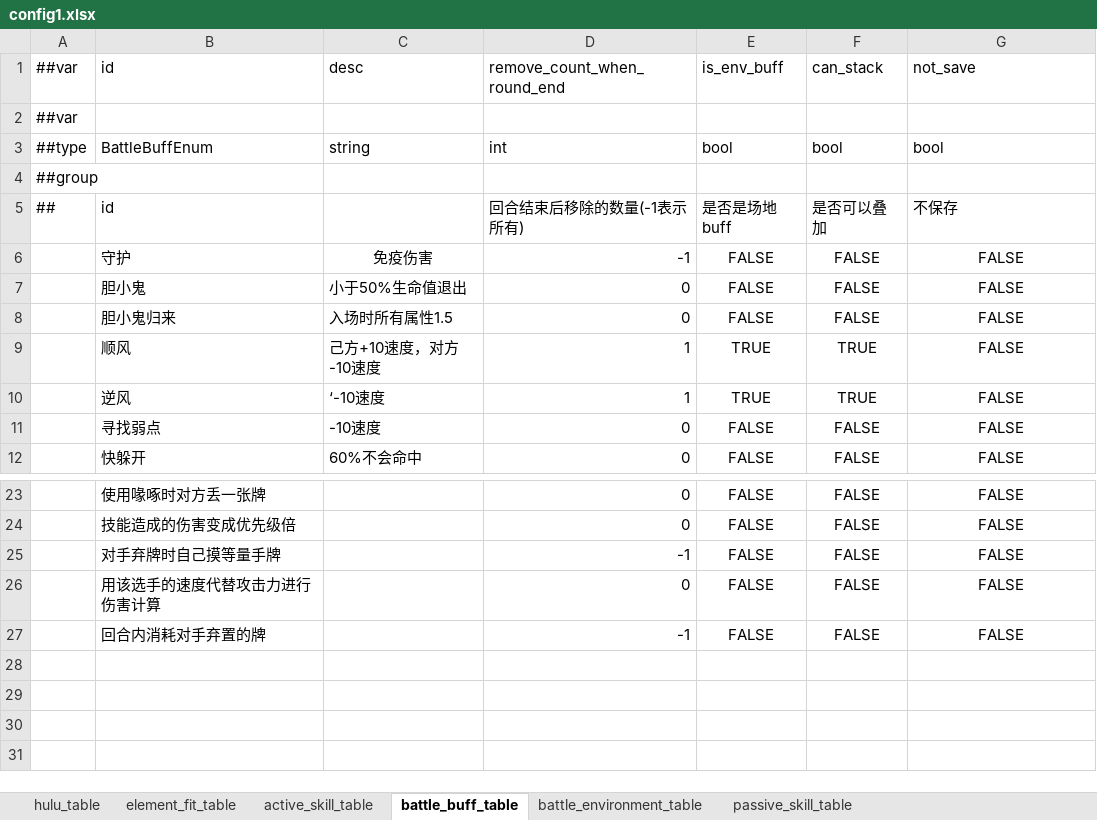
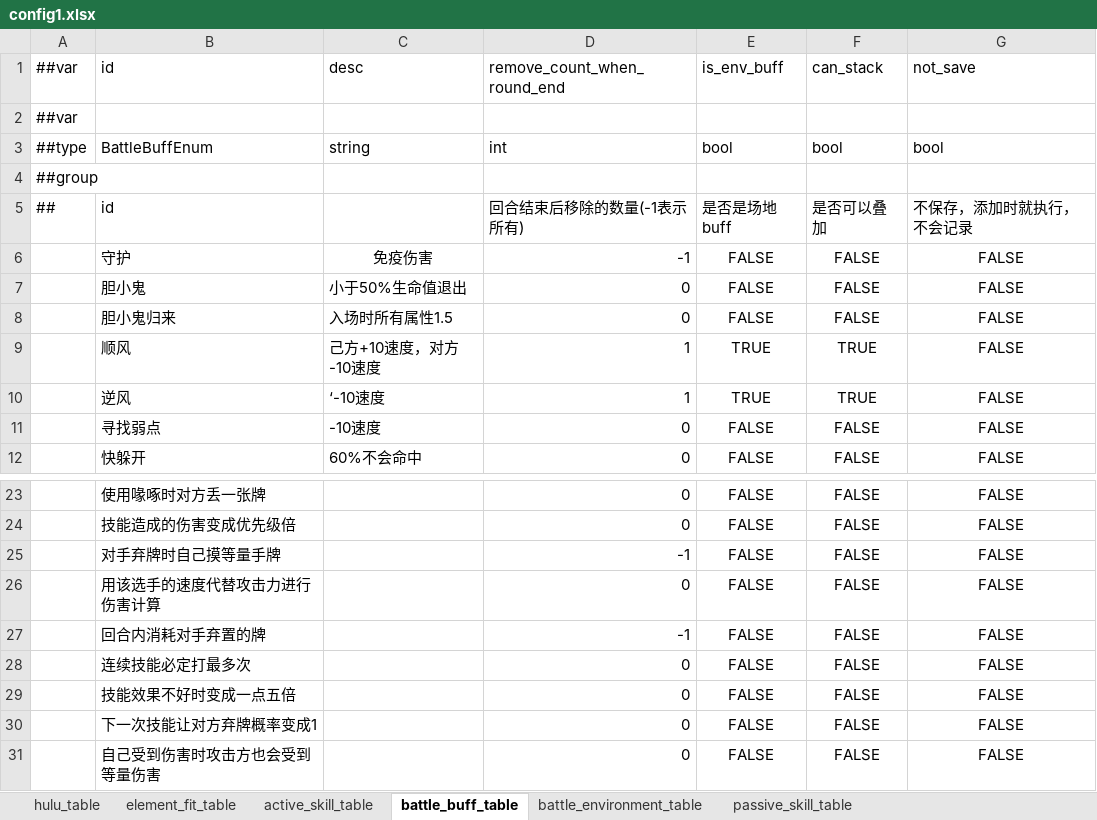
Before and after one commit to Unity-Devlop/BooomJam2024, an Excel workbook: Excels/Datas/config1.xlsx, sheet battle_buff_table, drawn as a sheet; only a part is shown, gaps mark what is left out; values as stored, in another font and other column widths than the file's, no borders; the diff names each change by its address in the sheet, - before the commit and + after, or states it on an @@ line.

```diff
--- a/Excels/Datas/config1.xlsx (sheet battle_buff_table)
+++ b/Excels/Datas/config1.xlsx (sheet battle_buff_table)
-G5: 不保存
+G5: 不保存，添加时就执行，不会记录
+row 28:  | 连续技能必定打最多次 |  | 0 | FALSE | FALSE | FALSE
+row 29:  | 技能效果不好时变成一点五倍 |  | 0 | FALSE | FALSE | FALSE
+row 30:  | 下一次技能让对方弃牌概率变成1 |  | 0 | FALSE | FALSE | FALSE
+row 31:  | 自己受到伤害时攻击方也会受到等量伤害 |  | 0 | FALSE | FALSE | FALSE
```
Also changed, not shown: sheet active_skill_table, Excels/Datas/__enums__.xlsx, 12 other files.
